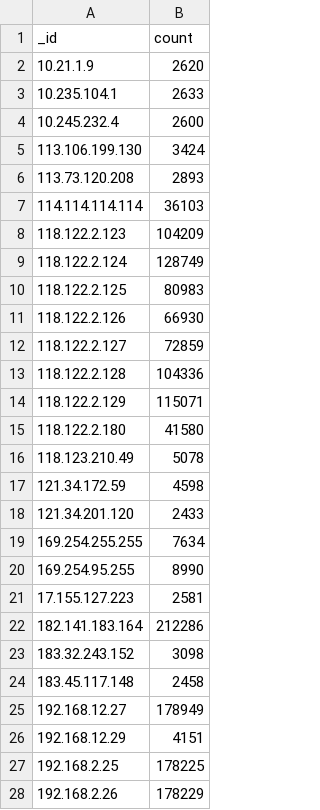
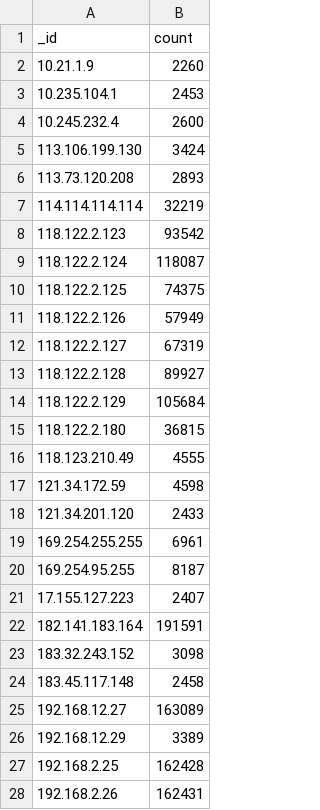
Before and after one commit to llzxo/sysloganalyst, a CSV file: destination-top-50.csv, drawn as a sheet; only a part is shown; the diff covers the shown part only.

```diff
--- a/destination-top-50.csv
+++ b/destination-top-50.csv
@@ -1,4 +1,4 @@
 _id,count
-10.21.1.9,2620
-10.235.104.1,2633
+10.21.1.9,2260
+10.235.104.1,2453
 10.245.232.4,2600
@@ -6,23 +6,23 @@ _id,count
 113.73.120.208,2893
-114.114.114.114,36103
-118.122.2.123,104209
-118.122.2.124,128749
-118.122.2.125,80983
-118.122.2.126,66930
-118.122.2.127,72859
-118.122.2.128,104336
-118.122.2.129,115071
-118.122.2.180,41580
-118.123.210.49,5078
+114.114.114.114,32219
+118.122.2.123,93542
+118.122.2.124,118087
+118.122.2.125,74375
+118.122.2.126,57949
+118.122.2.127,67319
+118.122.2.128,89927
+118.122.2.129,105684
+118.122.2.180,36815
+118.123.210.49,4555
 121.34.172.59,4598
 121.34.201.120,2433
-169.254.255.255,7634
-169.254.95.255,8990
-17.155.127.223,2581
-182.141.183.164,212286
+169.254.255.255,6961
+169.254.95.255,8187
+17.155.127.223,2407
+182.141.183.164,191591
 183.32.243.152,3098
 183.45.117.148,2458
-192.168.12.27,178949
-192.168.12.29,4151
-192.168.2.25,178225
-192.168.2.26,178229
+192.168.12.27,163089
+192.168.12.29,3389
+192.168.2.25,162428
+192.168.2.26,162431
```
Also changed, not shown: 22 edited cells elsewhere in this file, source-top-50.csv.
